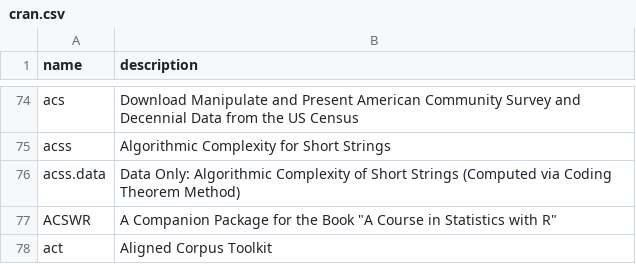
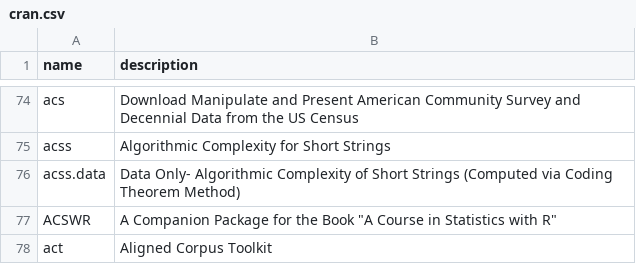
Before and after one commit to PythonCoderUnicorn/cran-pkgs, a CSV file: cran.csv, drawn as a sheet; only a part is shown, gaps mark what is left out; the diff names each change by its address in the sheet, - before the commit and + after, or states it on an @@ line.

Commit message:
Update cran.csv

```diff
--- a/cran.csv
+++ b/cran.csv
-B76 (description): Data Only: Algorithmic Complexity…
+B76 (description): Data Only- Algorithmic Complexity…
```
